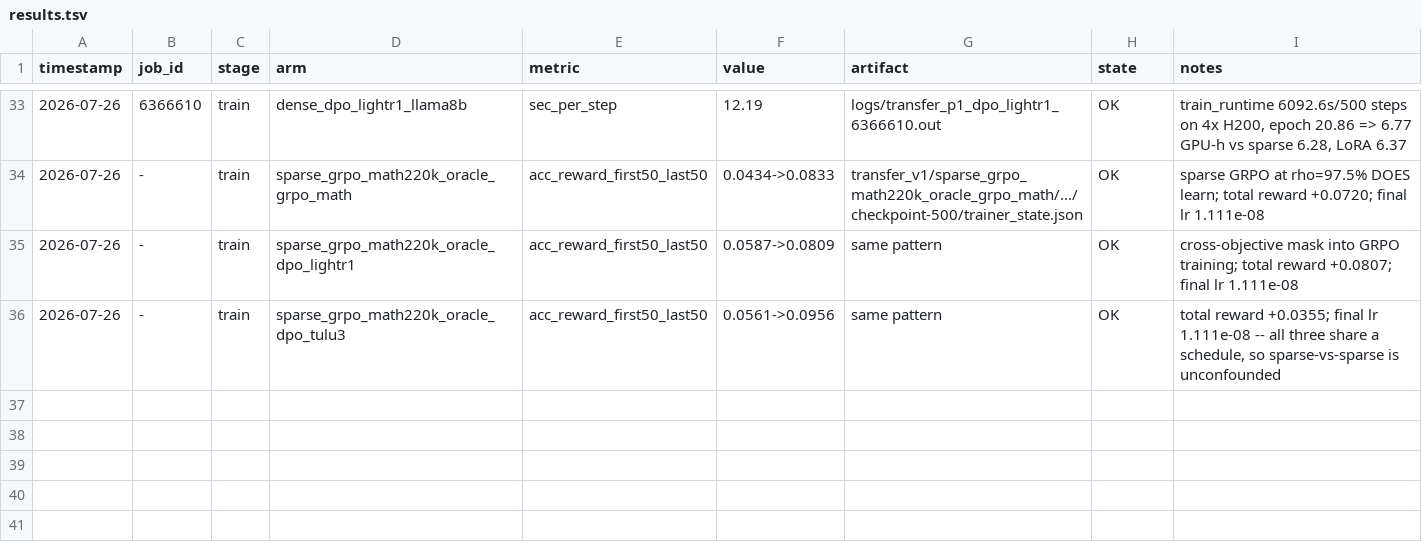
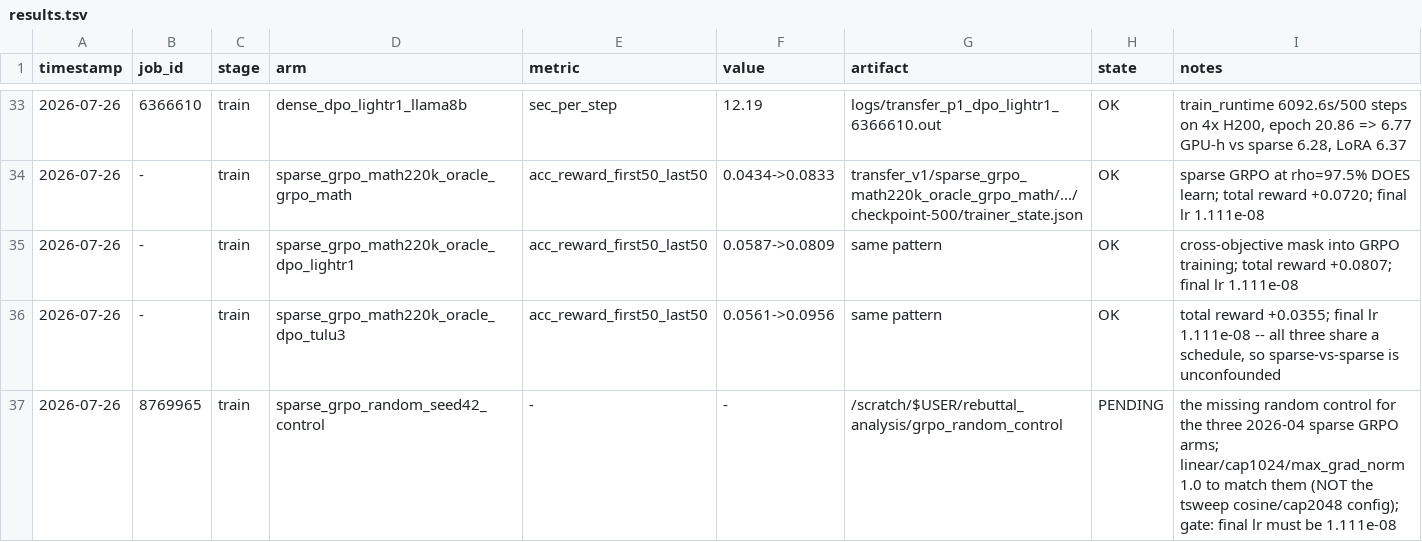
Before and after one commit to ScottBiggs2/Reinforcement-Casino, a TSV file: docs/run_logs/results.tsv, drawn as a sheet; only a part is shown, gaps mark what is left out.

Commit message:
Queue the random-mask sparse GRPO control (8769965)
The three existing sparse GRPO arms show that GRPO trains at rho=97.5% but
cannot rank masks, because no random-mask GRPO run has ever existed. This adds
one, replicating the 2026-04 arms exactly from their training_args.bin --
linear schedule, cap 1024, max_grad_norm 1.0 -- changing only --mask.

Deliberately NOT the same config as grpo_tsweep_sparse arm 3, which is cosine
at cap 2048 and matched to the new dense trajectory instead. Reading a cosine
random arm against linear oracle arms would reintroduce the D.4 confound.

```diff
--- a/docs/run_logs/results.tsv
+++ b/docs/run_logs/results.tsv
@@ -36 +36,2 @@ timestamp	job_id	stage	arm	metric	value	artifact	state	notes
 2026-07-26	-	train	sparse_grpo_math220k_oracle_dpo_tulu3	acc_reward_first50_last50	0.0561->0.0956	same pattern	OK	total reward +0.0355; final lr 1.111e-08 -- all three share a schedule, so sparse-vs-sparse is unconfounded
+2026-07-26	8769965	train	sparse_grpo_random_seed42_control	-	-	/scratch/$USER/rebuttal_analysis/grpo_random_control	PENDING	the missing random control for the three 2026-04 sparse GRPO arms; linear/cap1024/max_grad_norm 1.0 to match them (NOT the tsweep cosine/cap2048 config); gate: final lr must be 1.111e-08
```
Also changed, not shown: 2 other files.
